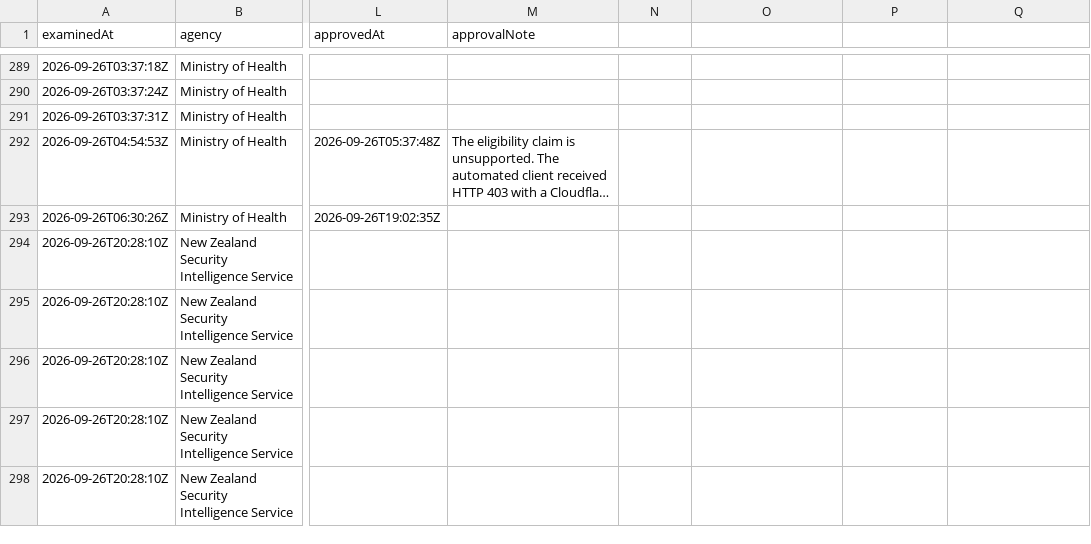
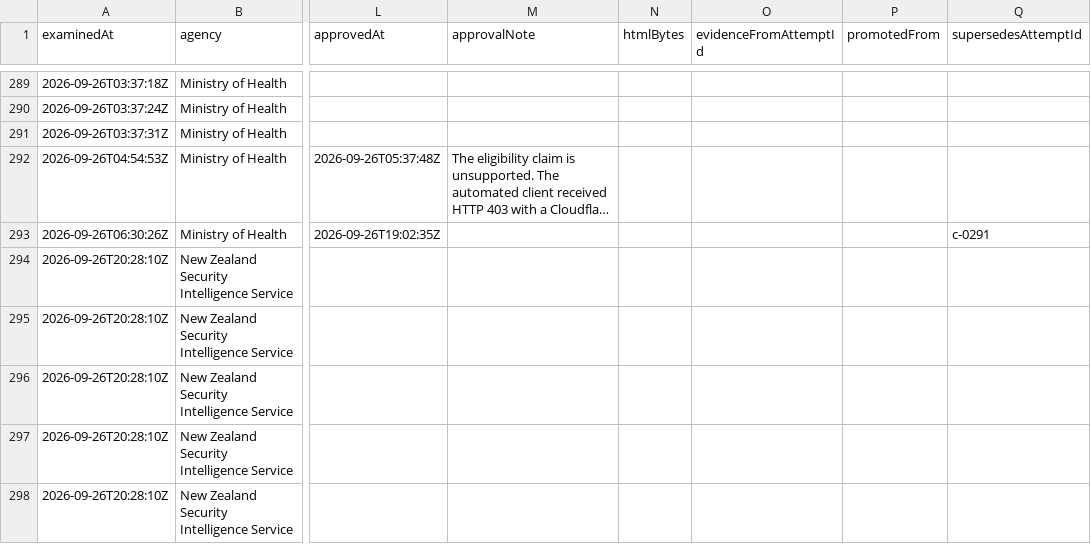
Before and after one commit to rukshanm123-art/formfair, a CSV file: evaluation/provenance/selection-ledger.csv, drawn as a sheet; only a part is shown, gaps mark what is left out; long unchanged cells end in …; the diff covers the shown part only; the diff names each change by its address in the sheet, - before the commit and + after, or states it on an @@ line.

Commit message:
Stop free text restating what the verified fields carry
Amendment 42. `c-0576` reached the approval gate with a fabricated digest:
its reason read "sha256 0e7b3cb3ee1b" while the file hashes to fa4c2f68 at
106,370 bytes, which is exactly what its own htmlSha256 recorded and what the
Amendment 41 citation check had verified against `c-0575`. The invented
string was in the free-text reason, where nothing checks anything. Every gate
here compares fields to fields, so none could have caught it.

So prose stops being a second source of truth. A digest-shaped token (12+ hex
chars) is refused in exclusionReason, inclusionEvidence, note and
approvalNote - a correct digest as firmly as a wrong one, since prose that
agrees today can disagree tomorrow. A byte length is refused only when the
record carries htmlBytes, so describing another artefact, such as the
212-byte challenge served in place of a robots file, stays legitimate. The
ledger renders the provenance instead: htmlBytes, evidenceFromAttemptId,
promotedFrom and supersedesAttemptId join htmlSha256 as columns.

Because one fabrication turned up, all 114 prose digest claims in the log
were audited rather than assumed. 107 match a digest the log verifies
somewhere. 2 are the fabrication, already superseded. 5 describe retained
NZSIS response bodies that are no longer among the retained files, so nothing
now verifies them; their outcomes rest on the described contents rather than
the digests, and they are recorded as unverifiable rather than wrong and left
as written.

A first pass also flagged `c-0499`. That was the audit's own false positive -
the digest is correct for the captured file and for `c-0494`, and `c-0499`
predates --evidence-from so carries no field to reach through. Reporting it as
a third fabrication would have repeated the error being fixed.

Two Amendment 38 tests located the approval columns by tail offset and broke
when these columns were appended; they now locate them by name.

```diff
--- a/evaluation/provenance/selection-ledger.csv
+++ b/evaluation/provenance/selection-ledger.csv
-N1: (empty)
+N1: htmlBytes
-O1: (empty)
+O1: evidenceFromAttemptId
-P1: (empty)
+P1: promotedFrom
-Q1: (empty)
+Q1: supersedesAttemptId
-Q293 (supersedesAttemptId): (empty)
+Q293 (supersedesAttemptId): c-0291
```
Also changed, not shown: 21 edited cells elsewhere in this file, 6 other files.
